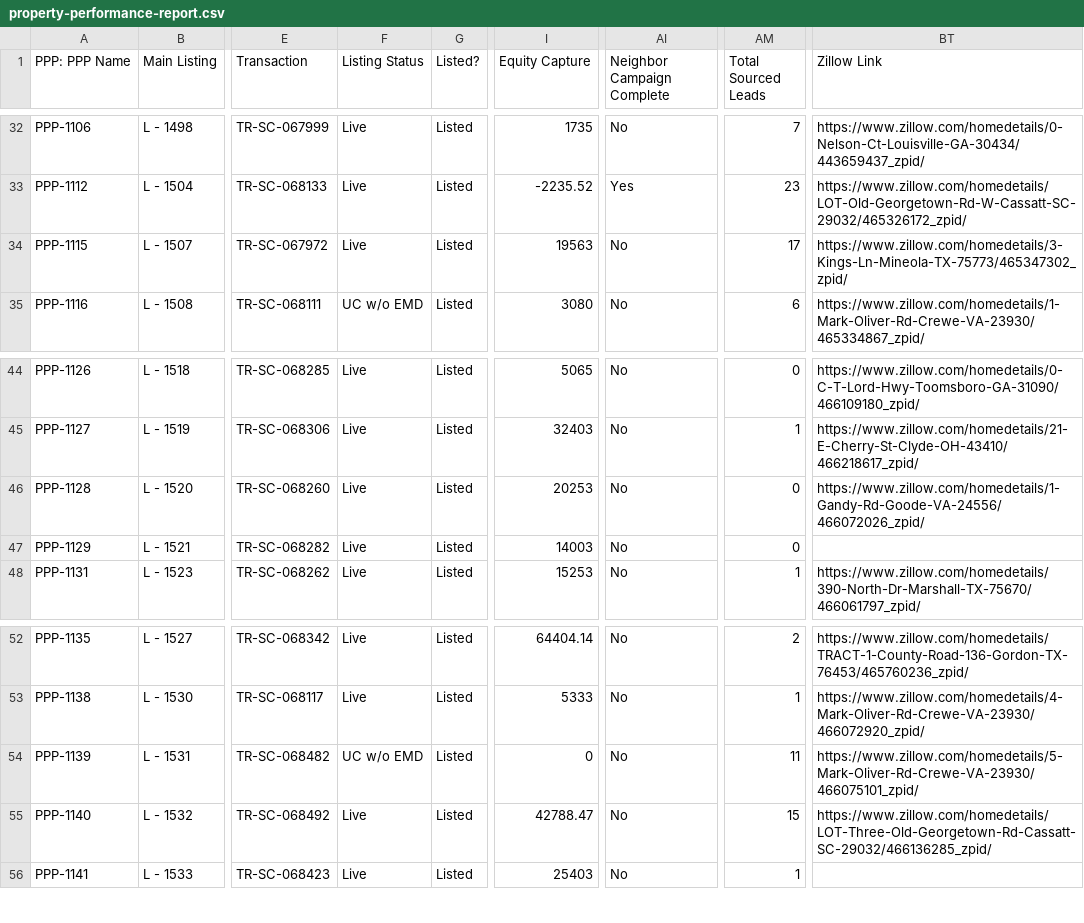
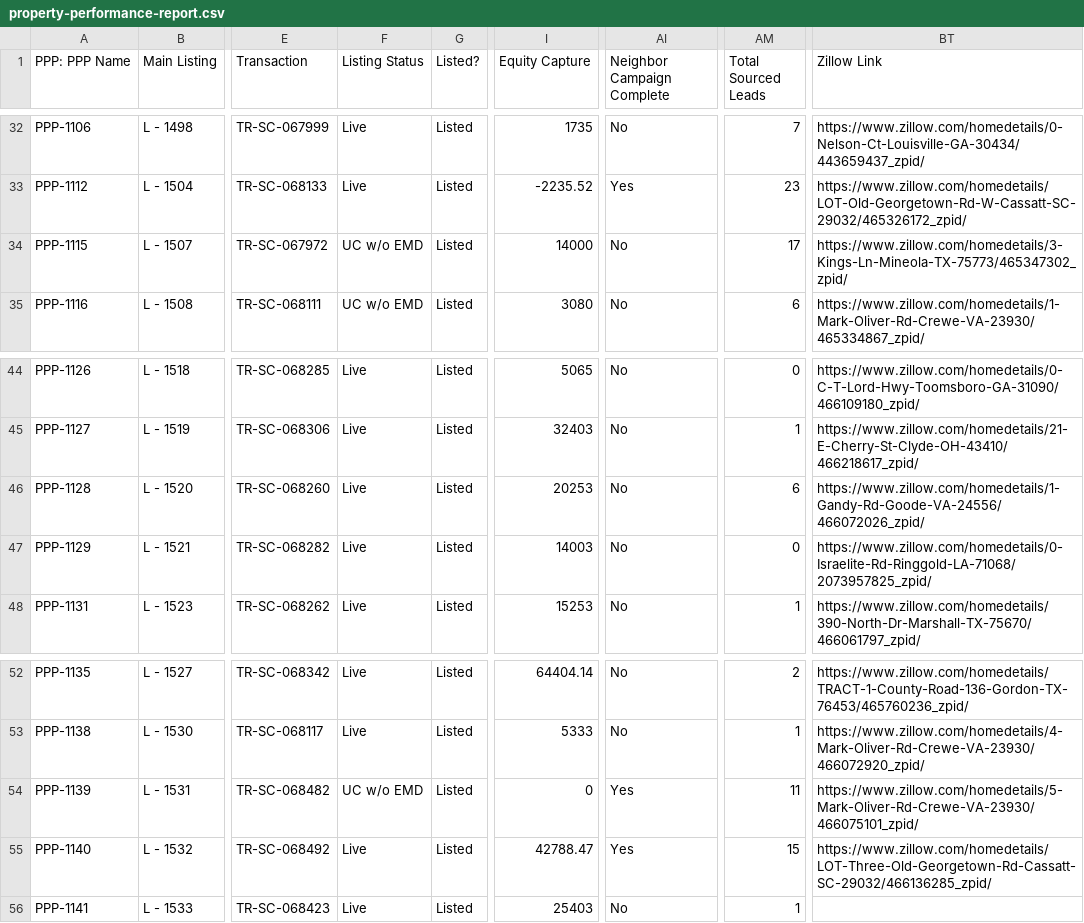
Before and after one commit to GoldSoilInc/Property-Card-Reports, a CSV file: data/property-performance-report.csv, drawn as a sheet; only a part is shown, gaps mark what is left out; the diff names each change by its address in the sheet, - before the commit and + after, or states it on an @@ line.

Commit message:
Update property-performance-report.csv from Google Sheets

```diff
--- a/data/property-performance-report.csv
+++ b/data/property-performance-report.csv
-F34 (Listing Status): Live
+F34 (Listing Status): UC w/o EMD
-I34 (Equity Capture): 19563
+I34 (Equity Capture): 14000
-AM46 (Total Sourced Leads): 0
+AM46 (Total Sourced Leads): 6
-BT47 (Zillow Link): (empty)
+BT47 (Zillow Link): https://www.zillow.com/homedetails/0-Israelite-Rd-Ringgold-LA-71068/2073957825_zpid/
-AI54:AI55 (Neighbor Campaign Complete): No
+AI54:AI55 (Neighbor Campaign Complete): Yes
```
